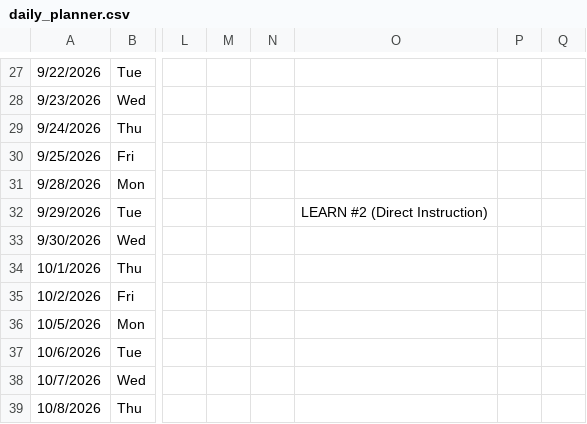
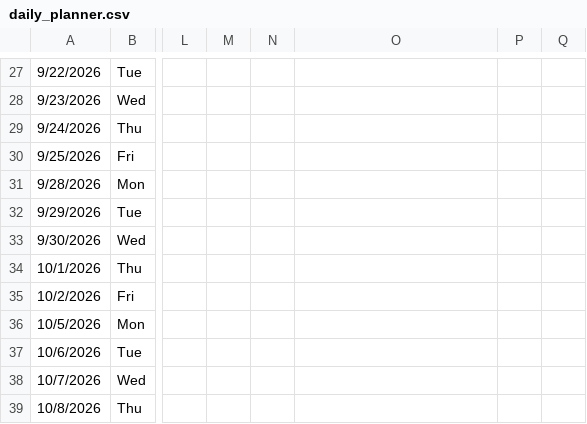
Before and after one commit to kimberlyjmartin/2026_Lesson_Planner_Calendar, a CSV file: daily_planner.csv, drawn as a sheet; only a part is shown, gaps mark what is left out; the diff names each change by its address in the sheet, - before the commit and + after, or states it on an @@ line.

Commit message:
Auto-sync Daily Planner — 2026-08-31T02:18:20.205Z

```diff
--- a/daily_planner.csv
+++ b/daily_planner.csv
-O32: LEARN #2 (Direct Instruction)
+O32: (empty)
```
